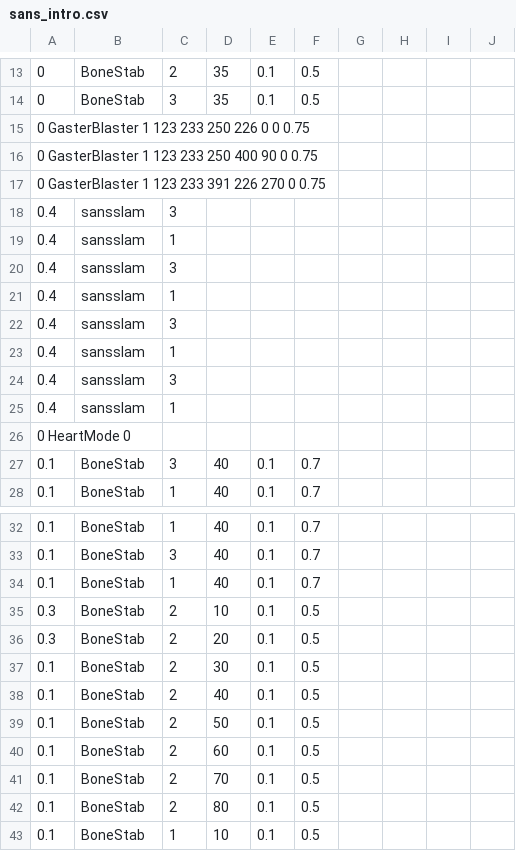
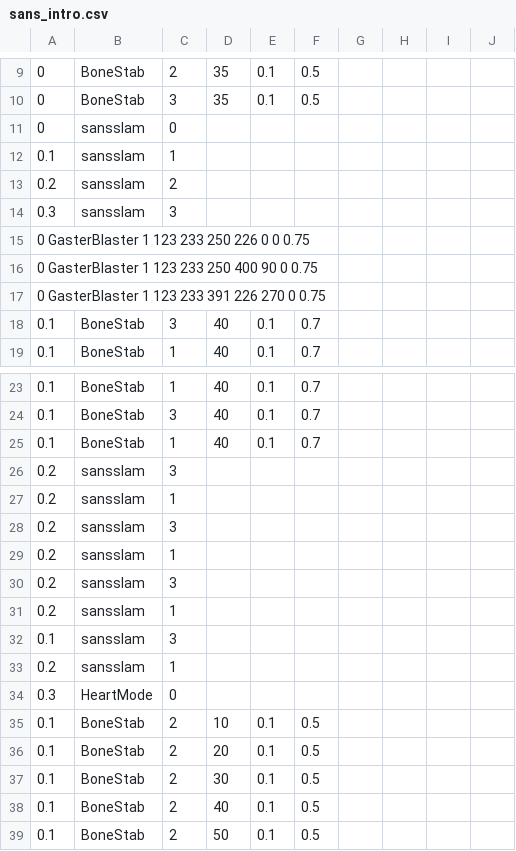
Before and after one commit to MCS-TIME/mingchaosans-HF, a CSV file: sans_intro.csv, drawn as a sheet; only a part is shown, gaps mark what is left out; the shorter side is filled out with more unchanged rows; the diff covers the shown part only.

Commit message:
Update sans_intro.csv

```diff
--- a/sans_intro.csv
+++ b/sans_intro.csv
@@ -14,2 +10,6 @@
 0,BoneStab,3,35,0.1,0.5,,,,
+0,sansslam,0,,,,,,,
+0.1,sansslam,1,,,,,,,
+0.2,sansslam,2,,,,,,,
+0.3,sansslam,3,,,,,,,
 0	GasterBlaster	1	123	233	250	226	0	0	0.75
@@ -17,11 +17,2 @@
 0	GasterBlaster	1	123	233	391	226	270	0	0.75
-0.4,sansslam,3,,,,,,,
-0.4,sansslam,1,,,,,,,
-0.4,sansslam,3,,,,,,,
-0.4,sansslam,1,,,,,,,
-0.4,sansslam,3,,,,,,,
-0.4,sansslam,1,,,,,,,
-0.4,sansslam,3,,,,,,,
-0.4,sansslam,1,,,,,,,
-0 HeartMode 0
 0.1,BoneStab,3,40,0.1,0.7,,,,
@@ -34,4 +25,13 @@
 0.1,BoneStab,1,40,0.1,0.7,,,,
-0.3,BoneStab,2,10,0.1,0.5,,,,
-0.3,BoneStab,2,20,0.1,0.5,,,,
+0.2,sansslam,3,,,,,,,
+0.2,sansslam,1,,,,,,,
+0.2,sansslam,3,,,,,,,
+0.2,sansslam,1,,,,,,,
+0.2,sansslam,3,,,,,,,
+0.2,sansslam,1,,,,,,,
+0.1,sansslam,3,,,,,,,
+0.2,sansslam,1,,,,,,,
+0.3,HeartMode,0
+0.1,BoneStab,2,10,0.1,0.5,,,,
+0.1,BoneStab,2,20,0.1,0.5,,,,
 0.1,BoneStab,2,30,0.1,0.5,,,,
```
Also changed, not shown: 5 edited cells elsewhere in this file.
